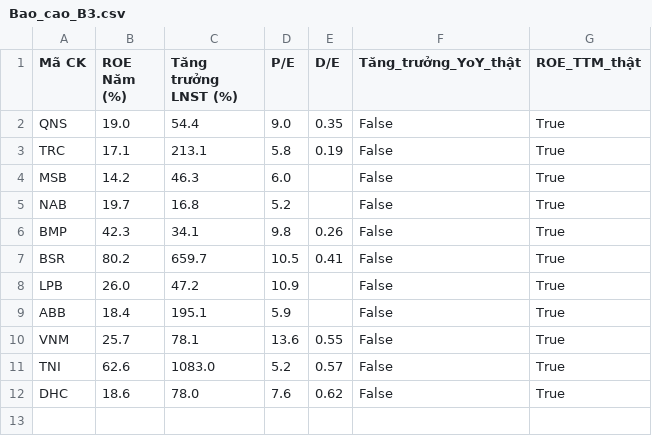
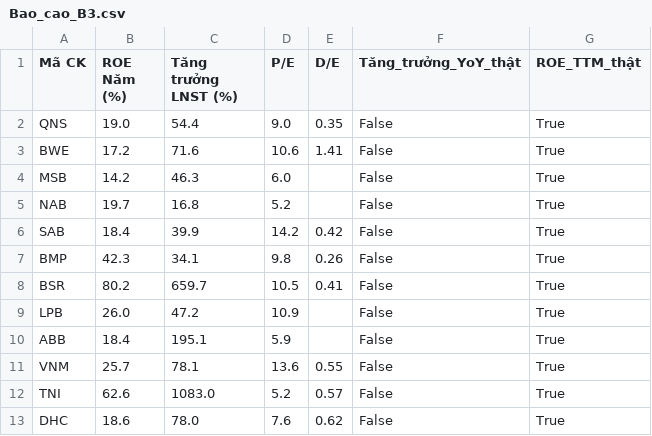
Before and after one commit to tungchisofft/chung-khoan, a CSV file: Bao_cao_B3.csv, drawn as a sheet; removed rows and columns are numbered as before the commit, all else as after; the diff names each change by its address in the sheet, - before the commit and + after, or states it on an @@ line.

```diff
--- a/Bao_cao_B3.csv
+++ b/Bao_cao_B3.csv
-row 3: TRC | 17.1 | 213.1 | 5.8 | 0.19 | False | True
+row 3: BWE | 17.2 | 71.6 | 10.6 | 1.41 | False | True
+row 6: SAB | 18.4 | 39.9 | 14.2 | 0.42 | False | True
```
Also changed, not shown: Bao_cao_B4_Final.csv, Bao_cao_vang.csv, 3 other files.
